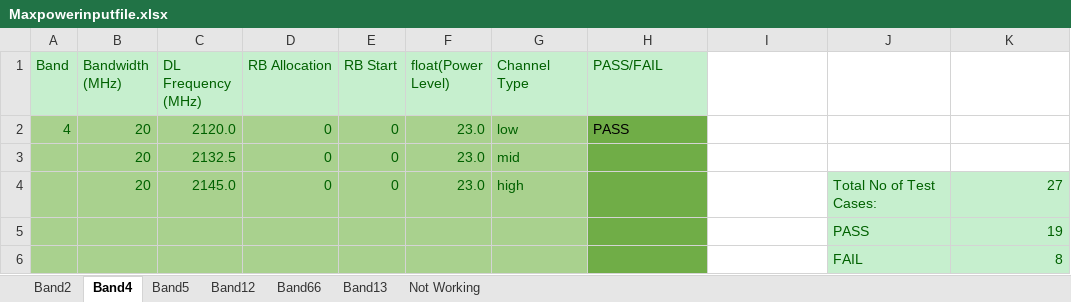
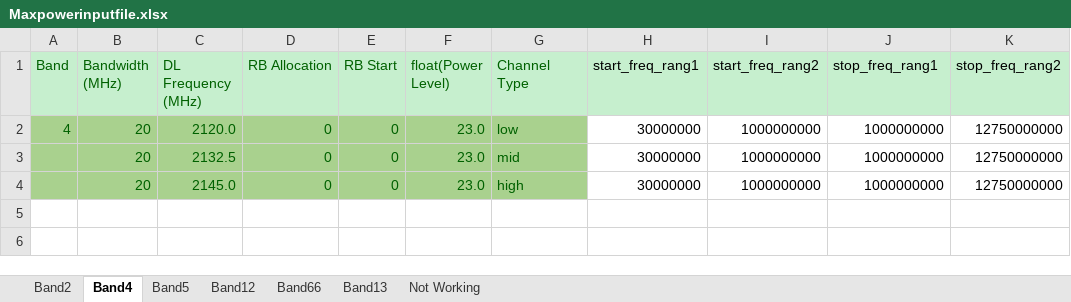
Before and after one commit to santhoshreddyfb/DVT-Wireless-HCL, an Excel workbook: Maxpowerinputfile.xlsx, sheet Band4, drawn as a sheet; values as stored, in another font and other column widths than the file's, no borders; the diff names each change by its address in the sheet, - before the commit and + after, or states it on an @@ line.

```diff
--- a/Maxpowerinputfile.xlsx (sheet Band4)
+++ b/Maxpowerinputfile.xlsx (sheet Band4)
-H1: PASS/FAIL
+H1: start_freq_rang1
-H1 text colour: #006100
+H1 text colour: black
-I1: (empty)
+I1: start_freq_rang2
-I1:K1 fill: none
+I1:K1 fill: #C6EFCE
-J1: (empty)
+J1: stop_freq_rang1
-K1: (empty)
+K1: stop_freq_rang2
-H2 (start_freq_rang1): PASS
+H2 (start_freq_rang1): 30000000
-H2:H4 fill: #70AD47
+H2:H4 fill: none
-I2:I4 (start_freq_rang2): (empty)
+I2:I4 (start_freq_rang2): 1000000000
-J2:J3 (stop_freq_rang1): (empty)
+J2:J3 (stop_freq_rang1): 1000000000
-K2:K3 (stop_freq_rang2): (empty)
+K2:K3 (stop_freq_rang2): 12750000000
-H3:H4 (start_freq_rang1): (empty)
+H3:H4 (start_freq_rang1): 30000000
-J4 (stop_freq_rang1): Total No of Test Cases:
+J4 (stop_freq_rang1): 1000000000
@@ J4:K4 fill: #C6EFCE → none, text colour: #006100 → black @@
-K4 (stop_freq_rang2): 27
+K4 (stop_freq_rang2): 12750000000
-row 5:  |  |  |  |  |  |  |  |  | PASS | 19
-row 6:  |  |  |  |  |  |  |  |  | FAIL | 8
```
Also changed, not shown: sheet Band13, sheet Band66, sheet Band12, sheet Band5, sheet Band2, Minpowerinputfile.xlsx, 1 other file.
